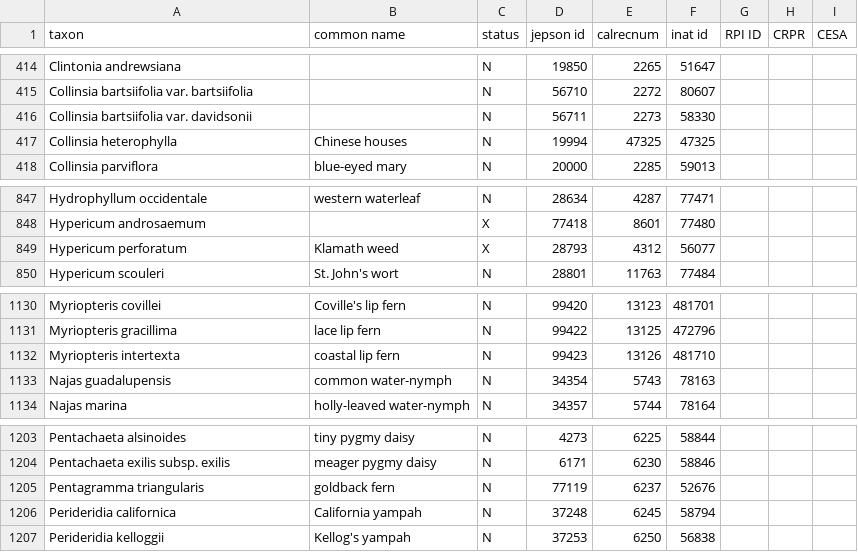
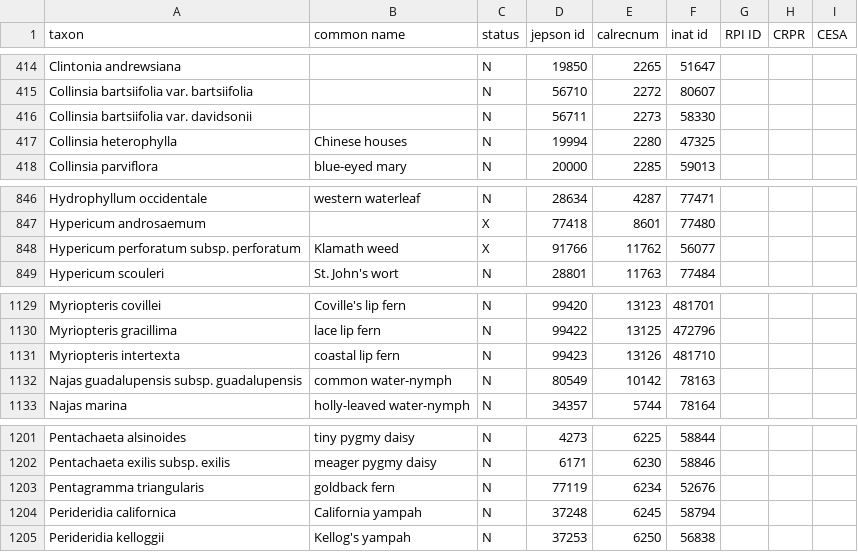
Before and after one commit to ca-plants/ebplants, a CSV file: data/taxa.csv, drawn as a sheet; only a part is shown, gaps mark what is left out; the diff covers the shown part only.

```diff
--- a/data/taxa.csv
+++ b/data/taxa.csv
@@ -416,3 +416,3 @@ Collinsia bartsiifolia var. bartsiifolia,,N,56710,2272,80607
 Collinsia bartsiifolia var. davidsonii,,N,56711,2273,58330
-Collinsia heterophylla,Chinese houses,N,19994,47325,47325
+Collinsia heterophylla,Chinese houses,N,19994,2280,47325
 Collinsia parviflora,blue-eyed mary,N,20000,2285,59013
@@ -848,3 +847,3 @@ Hydrophyllum occidentale,western waterleaf,N,28634,4287,77471
 Hypericum androsaemum,,X,77418,8601,77480
-Hypericum perforatum,Klamath weed,X,28793,4312,56077
+Hypericum perforatum subsp. perforatum,Klamath weed,X,91766,11762,56077
 Hypericum scouleri,St. John's wort,N,28801,11763,77484
@@ -1132,3 +1131,3 @@ Myriopteris gracillima,lace lip fern,N,99422,13125,472796
 Myriopteris intertexta,coastal lip fern,N,99423,13126,481710
-Najas guadalupensis,common water-nymph,N,34354,5743,78163
+Najas guadalupensis subsp. guadalupensis,common water-nymph,N,80549,10142,78163
 Najas marina,holly-leaved water-nymph,N,34357,5744,78164
@@ -1204,3 +1202,3 @@ Pentachaeta alsinoides,tiny pygmy daisy,N,4273,6225,58844
 Pentachaeta exilis subsp. exilis,meager pygmy daisy,N,6171,6230,58846
-Pentagramma triangularis,goldback fern,N,77119,6237,52676
+Pentagramma triangularis,goldback fern,N,77119,6234,52676
 Perideridia californica,California yampah,N,37248,6245,58794
```
Also changed, not shown: 3 removed rows and 6 edited cells elsewhere in this file, data/synonyms.csv.
